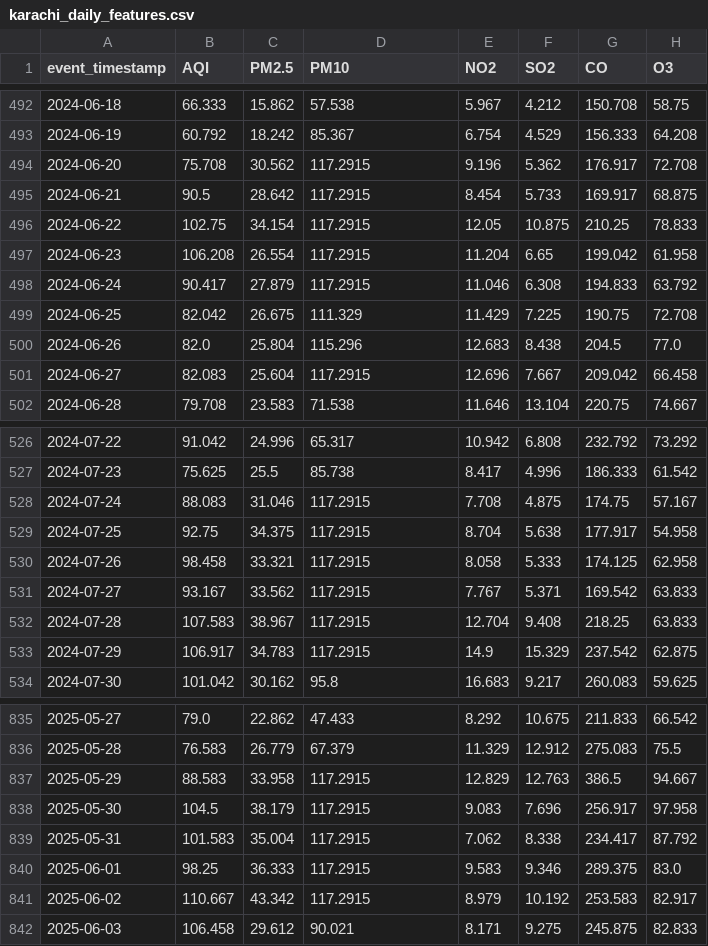
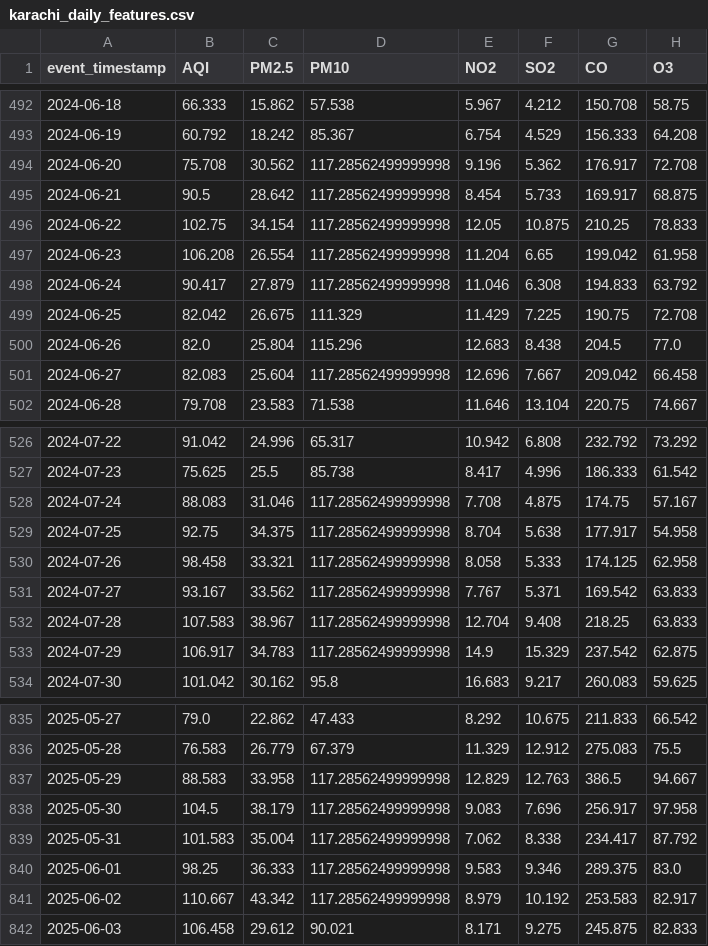
Before and after one commit to MuhammadHassanSiddiqui123/aqi-predictor, a CSV file: data/feature_store/karachi_daily_features.csv, drawn as a sheet; only a part is shown, gaps mark what is left out; the diff covers the shown part only; the diff names each change by its address in the sheet, - before the commit and + after, or states it on an @@ line.

```diff
--- a/data/feature_store/karachi_daily_features.csv
+++ b/data/feature_store/karachi_daily_features.csv
-D494:D498 (PM10): 117.2915
+D494:D498 (PM10): 117.28562499999998
-D501 (PM10): 117.2915
+D501 (PM10): 117.28562499999998
-D528:D533 (PM10): 117.2915
+D528:D533 (PM10): 117.28562499999998
-D837:D841 (PM10): 117.2915
+D837:D841 (PM10): 117.28562499999998
```
Also changed, not shown: 1 added row and 93 edited cells elsewhere in this file.
